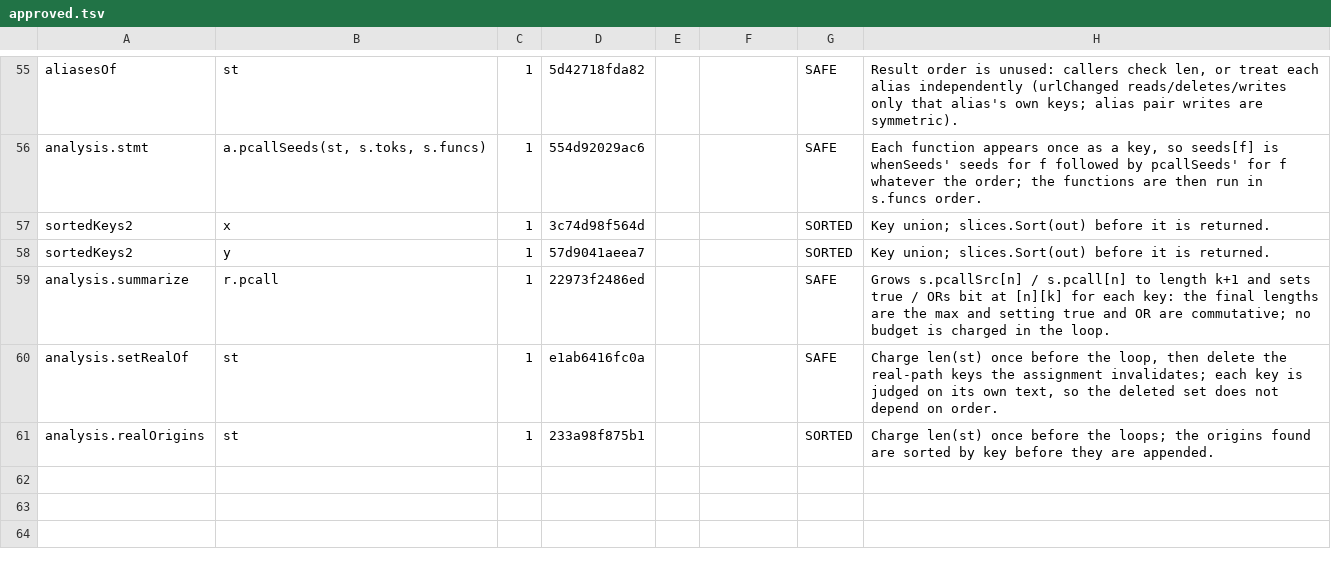
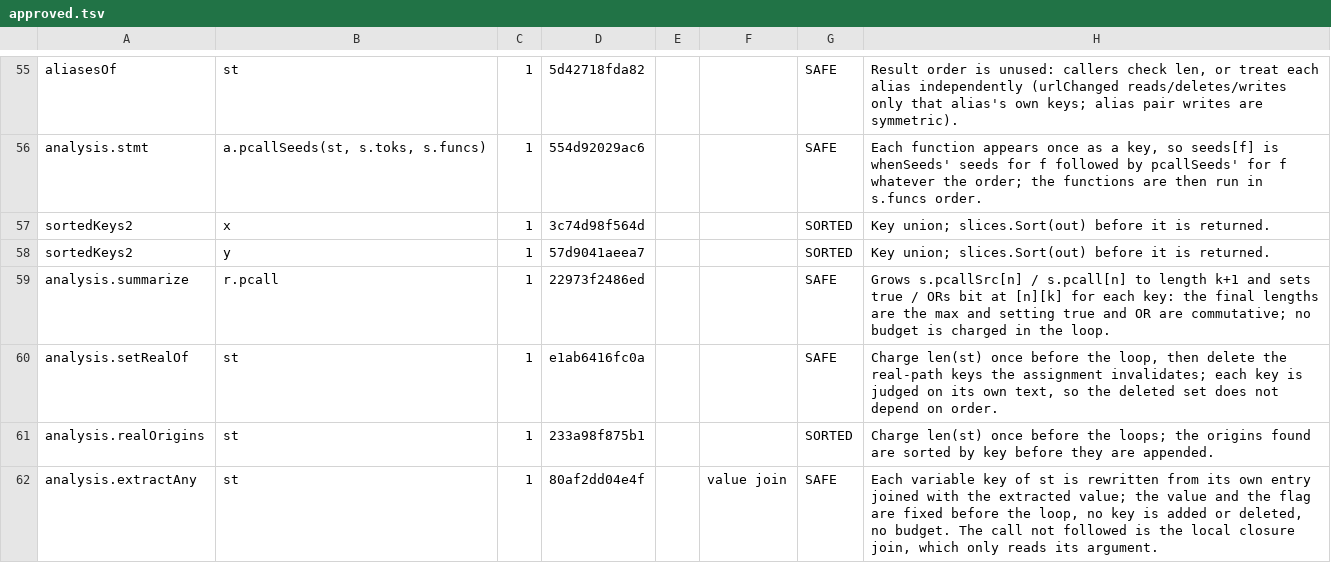
Before and after one commit to nt-neil/shentu, a TSV file: internal/devtools/maprange/approved.tsv, drawn as a sheet; only a part is shown, gaps mark what is left out.

Commit message:
rules: extract() of input sets every variable of the scope
extract() of an array not written out may define a variable for any key
and, unless EXTR_SKIP or an EXTR_PREFIX_* flag is given, overwrite the
ones already defined. The engine followed extract() only of
shortcode_atts(array(...)) and array literals, so extract($args) in a
template loader (its $template_name overwritten) and extract($opts) then
$team_id (never assigned) carried no input, nor did
extract(wp_parse_args($atts, [...])), which keeps every key of $atts.
Now, after extract() of input, every variable of the scope holds that
input until assigned again, and a variable the state does not hold reads
as it (extractKey). Ten rows in extract_test.go through the product path:
the five reporting rows fail on integ aca2b8b, the five counterexamples
(EXTR_SKIP, a later assignment, a clean array, shortcode_atts, an int
cast) hold on both.

```diff
--- a/internal/devtools/maprange/approved.tsv
+++ b/internal/devtools/maprange/approved.tsv
@@ -61 +61,2 @@ analysis.setRealOf	st	1	e1ab6416fc0a			SAFE	Charge len(st) once before the loop,
 analysis.realOrigins	st	1	233a98f875b1			SORTED	Charge len(st) once before the loops; the origins found are sorted by key before they are appended.
+analysis.extractAny	st	1	80af2dd04e4f		value join	SAFE	Each variable key of st is rewritten from its own entry joined with the extracted value; the value and the flag are fixed before the loop, no key is added or deleted, no budget. The call not followed is the local closure join, which only reads its argument.
```
Also changed, not shown: 4 other files.
